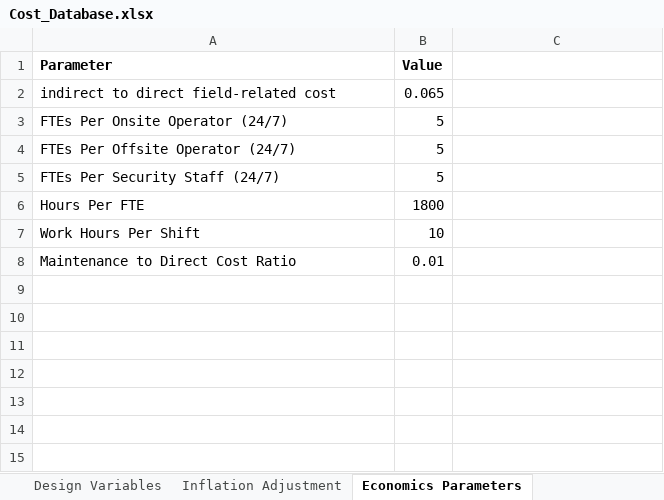
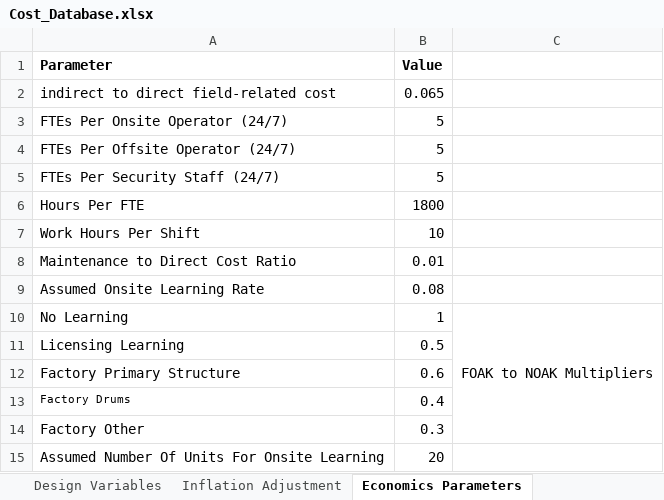
Before and after one commit to IdahoLabResearch/MOUSE, an Excel workbook: cost/Cost_Database.xlsx, sheet Economics Parameters, drawn as a sheet; values as stored, in another font and other column widths than the file's, no borders; the diff names each change by its address in the sheet, - before the commit and + after, or states it on an @@ line.

```diff
--- a/cost/Cost_Database.xlsx (sheet Economics Parameters)
+++ b/cost/Cost_Database.xlsx (sheet Economics Parameters)
+row 9: Assumed Onsite Learning Rate | 0.08
+row 10: No Learning | 1 | FOAK to NOAK Multipliers
+row 11: Licensing Learning | 0.5
+row 12: Factory Primary Structure | 0.6
+row 13: Factory Drums | 0.4
+row 14: Factory Other | 0.3
+row 15: Assumed Number Of Units For Onsite Learning | 20
```
Also changed, not shown: sheet Cost Database, formulas that keep their value, 5 other files.
